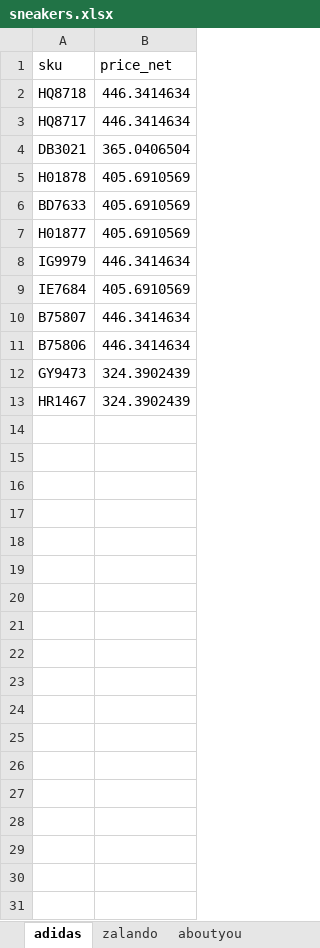
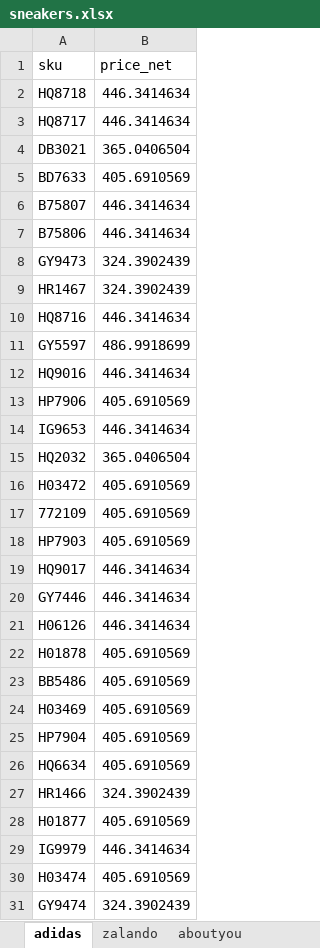
Before and after one commit to nudam00/BestSizeChecker, an Excel workbook: input/sneakers.xlsx, sheet adidas, drawn as a sheet; only a part is shown; values as stored, in another font and other column widths than the file's, no borders; the diff covers the shown part only; the diff names each change by its address in the sheet, - before the commit and + after, or states it on an @@ line.

```diff
--- a/input/sneakers.xlsx (sheet adidas)
+++ b/input/sneakers.xlsx (sheet adidas)
@@ row 9 moved to row 34: IE7684 @@
+row 10: HQ8716 | 446.3414634
+row 11: GY5597 | 486.9918699
+row 12: HQ9016 | 446.3414634
+row 13: HP7906 | 405.6910569
+row 14: IG9653 | 446.3414634
+row 15: HQ2032 | 365.0406504
+row 16: H03472 | 405.6910569
+row 17: 772109 | 405.6910569
+row 18: HP7903 | 405.6910569
+row 19: HQ9017 | 446.3414634
+row 20: GY7446 | 446.3414634
+row 21: H06126 | 446.3414634
@@ row 5 moved to row 22: H01878 @@
+row 23: BB5486 | 405.6910569
+row 24: H03469 | 405.6910569
+row 25: HP7904 | 405.6910569
+row 26: HQ6634 | 405.6910569
+row 27: HR1466 | 324.3902439
@@ row 7 moved to row 28: H01877 @@
@@ row 8 moved to row 29: IG9979 @@
+row 30: H03474 | 405.6910569
+row 31: GY9474 | 324.3902439
```
Also changed, not shown: 2 added rows elsewhere in this sheet, sheet zalando, sheet aboutyou, output/sizes.xlsx, 3 other files.
